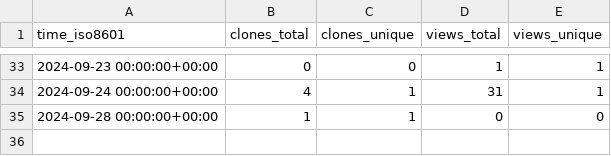
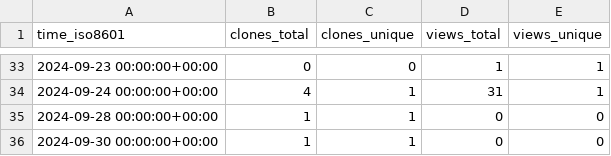
Before and after one commit to ulfsri/firepydaq, a CSV file: ulfsri/firepydaq/ghrs-data/views_clones_aggregate.csv, drawn as a sheet; only a part is shown, gaps mark what is left out.

```diff
--- a/ulfsri/firepydaq/ghrs-data/views_clones_aggregate.csv
+++ b/ulfsri/firepydaq/ghrs-data/views_clones_aggregate.csv
@@ -35 +35,2 @@ time_iso8601,clones_total,clones_unique,views_total,views_unique
 2024-09-28 00:00:00+00:00,1,1,0,0
+2024-09-30 00:00:00+00:00,1,1,0,0
```
Also changed, not shown: 1 other file.
